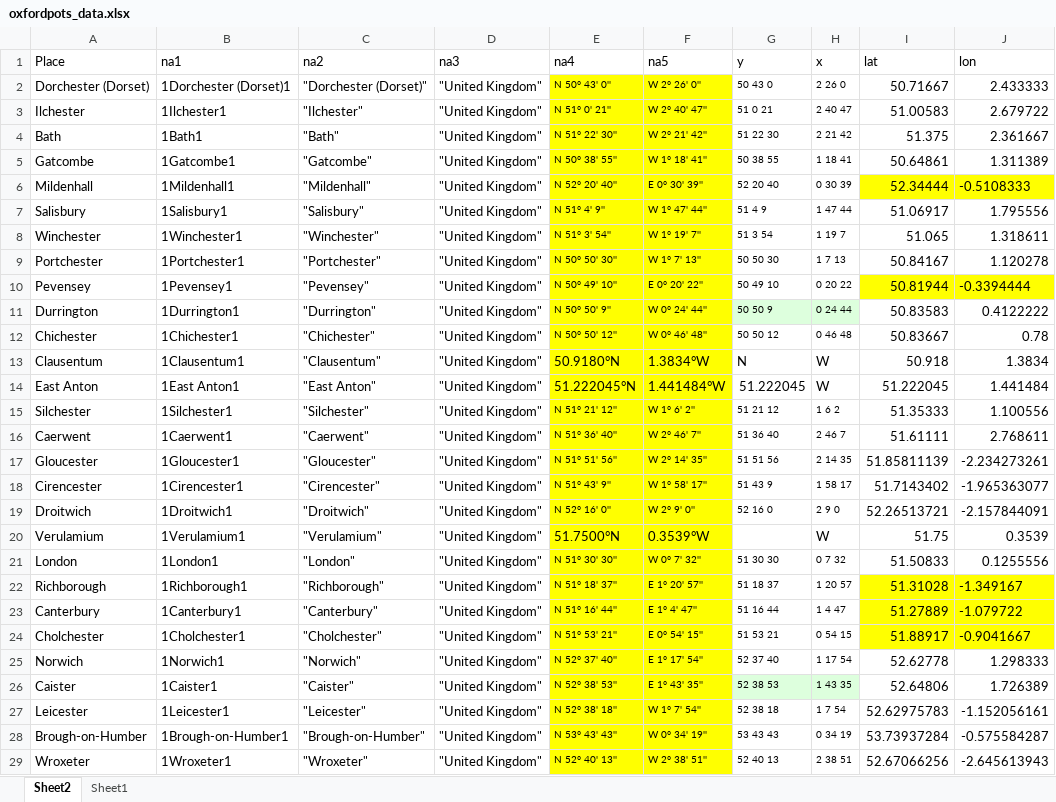
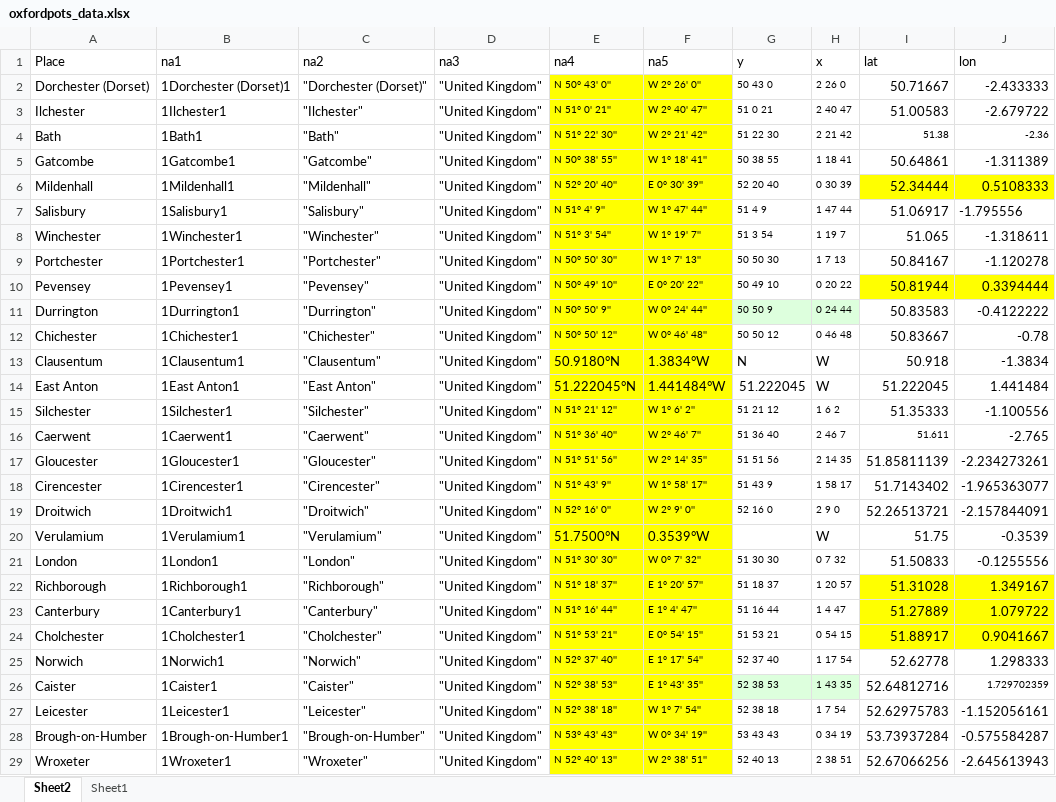
Before and after one commit to zoometh/thomashuet, an Excel workbook: teachings/stats/_stats/dim2/oxfordpots_data.xlsx, sheet Sheet2, drawn as a sheet; only a part is shown; values as stored, in another font and other column widths than the file's, no borders; the diff covers the shown part only; the diff names each change by its address in the sheet, - before the commit and + after, or states it on an @@ line.

```diff
--- a/teachings/stats/_stats/dim2/oxfordpots_data.xlsx (sheet Sheet2)
+++ b/teachings/stats/_stats/dim2/oxfordpots_data.xlsx (sheet Sheet2)
-J2 (lon): 2.433333
+J2 (lon): -2.433333
-J3 (lon): 2.679722
+J3 (lon): -2.679722
-I4 (lat): 51.375
+I4 (lat): 51.38
@@ I4:J4 text size: smaller @@
-J4 (lon): 2.361667
+J4 (lon): -2.36
-J5 (lon): 1.311389
+J5 (lon): -1.311389
-J6 (lon): -0.5108333
+J6 (lon): 0.5108333
-J7 (lon): 1.795556
+J7 (lon): -1.795556
-J8 (lon): 1.318611
+J8 (lon): -1.318611
-J9 (lon): 1.120278
+J9 (lon): -1.120278
-J10 (lon): -0.3394444
+J10 (lon): 0.3394444
-J11 (lon): 0.4122222
+J11 (lon): -0.4122222
-J12 (lon): 0.78
+J12 (lon): -0.78
-J13 (lon): 1.3834
+J13 (lon): -1.3834
-J15 (lon): 1.100556
+J15 (lon): -1.100556
-I16 (lat): 51.61111
+I16 (lat): 51.611
@@ I16 text size: smaller @@
-J16 (lon): 2.768611
+J16 (lon): -2.765
-J20 (lon): 0.3539
+J20 (lon): -0.3539
-J21 (lon): 0.1255556
+J21 (lon): -0.1255556
-J22 (lon): -1.349167
+J22 (lon): 1.349167
-J23 (lon): -1.079722
+J23 (lon): 1.079722
-J24 (lon): -0.9041667
+J24 (lon): 0.9041667
-I26 (lat): 52.64806
+I26 (lat): 52.64812716
-J26 (lon): 1.726389
+J26 (lon): 1.729702359
@@ J26 text size: smaller @@
```
Also changed, not shown: 2 edited cells elsewhere in this sheet, 10 other files.
